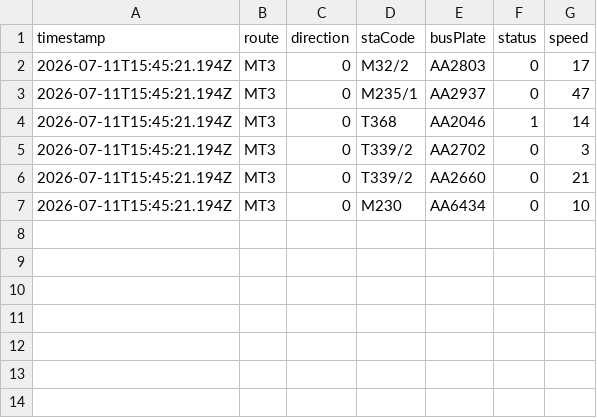
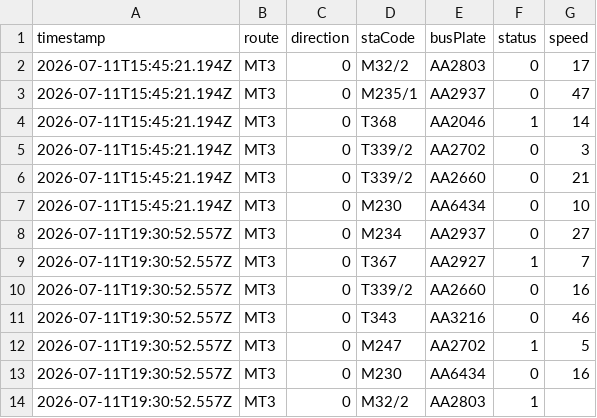
Before and after one commit to ChiHin-Lio/macau-bus-data, a CSV file: raw_logs/MT3.csv, drawn as a sheet.

Commit message:
scraper: update MT3.csv via Cloudflare Worker

```diff
--- a/raw_logs/MT3.csv
+++ b/raw_logs/MT3.csv
@@ -7 +7,8 @@ timestamp,route,direction,staCode,busPlate,status,speed
 2026-07-11T15:45:21.194Z,MT3,0,M230,AA6434,0,10
+2026-07-11T19:30:52.557Z,MT3,0,M234,AA2937,0,27
+2026-07-11T19:30:52.557Z,MT3,0,T367,AA2927,1,7
+2026-07-11T19:30:52.557Z,MT3,0,T339/2,AA2660,0,16
+2026-07-11T19:30:52.557Z,MT3,0,T343,AA3216,0,46
+2026-07-11T19:30:52.557Z,MT3,0,M247,AA2702,1,5
+2026-07-11T19:30:52.557Z,MT3,0,M230,AA6434,0,16
+2026-07-11T19:30:52.557Z,MT3,0,M32/2,AA2803,1,
```
